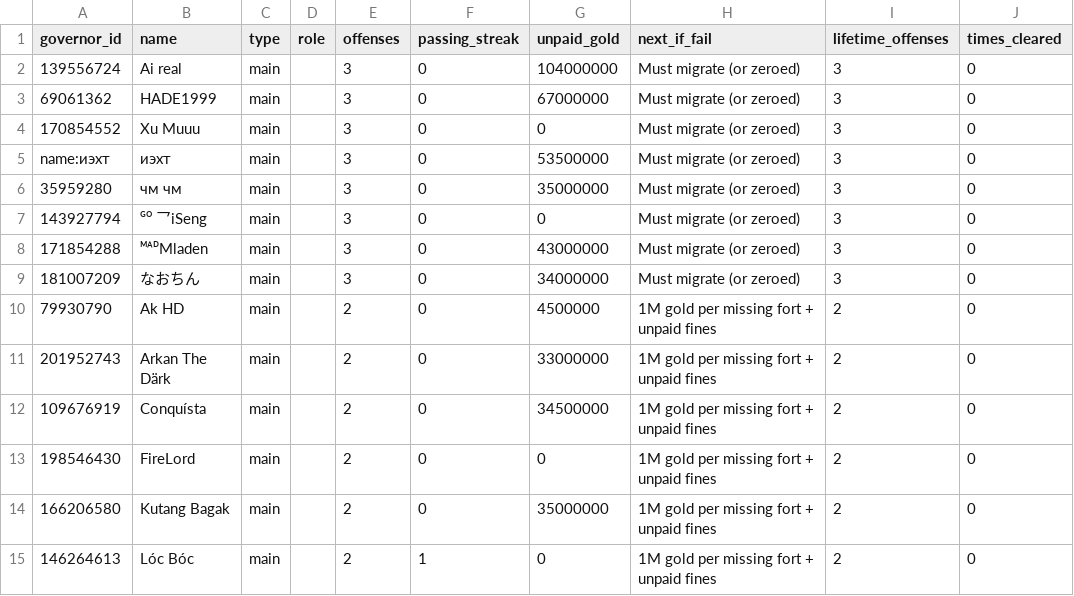
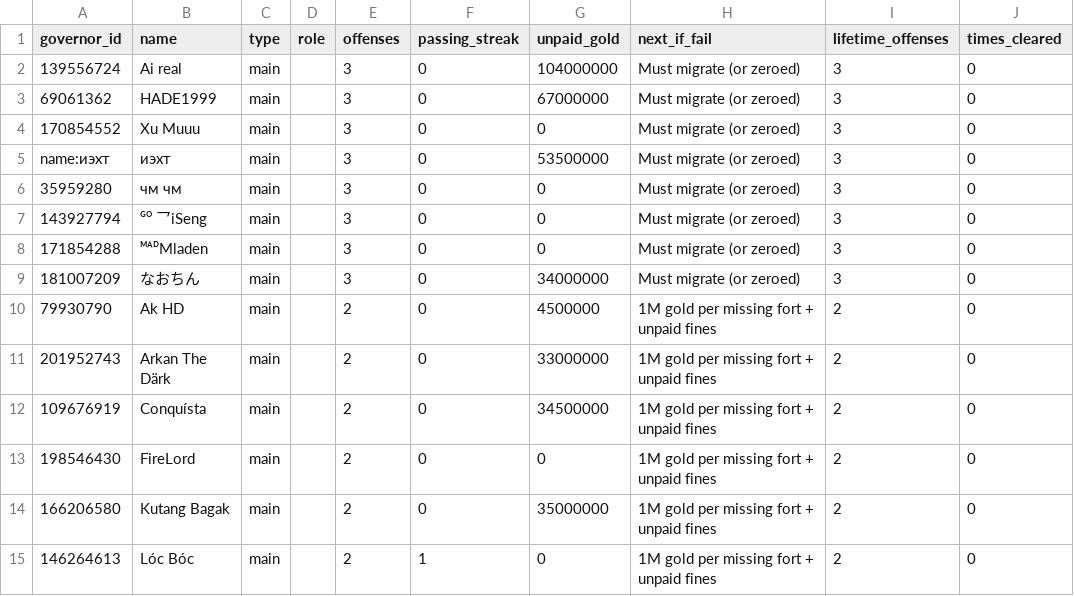
Before and after one commit to rizkyekoputra/rok-3514, a CSV file: tracker/status.csv, drawn as a sheet; only a part is shown; the diff names each change by its address in the sheet, - before the commit and + after, or states it on an @@ line.

```diff
--- a/tracker/status.csv
+++ b/tracker/status.csv
-G6 (unpaid_gold): 35000000
+G6 (unpaid_gold): 0
-G8 (unpaid_gold): 43000000
+G8 (unpaid_gold): 0
```
Also changed, not shown: tracker/fines_online.csv, tracker/mge_log.csv, 1 other file.
